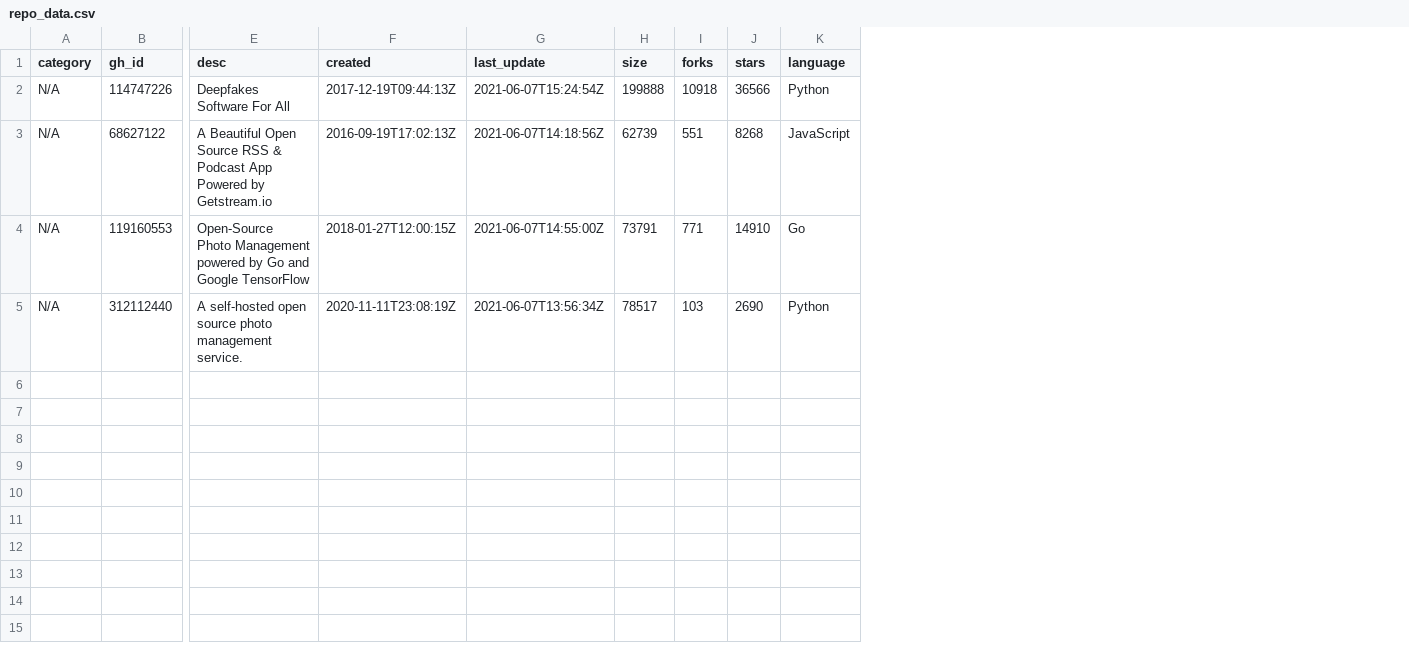
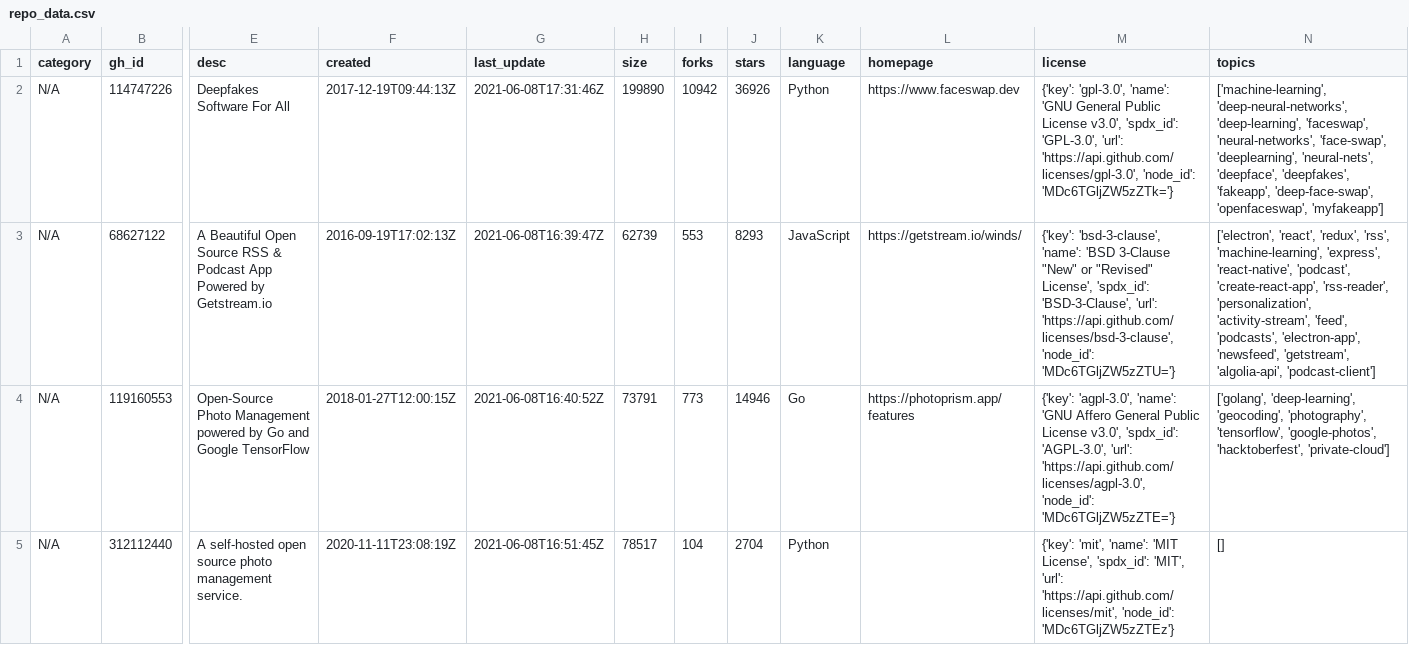
Before and after one commit to jventura1738/Machine-Learning-in-Production, a CSV file: scripts/repo_data.csv, drawn as a sheet; only a part is shown, gaps mark what is left out; the diff names each change by its address in the sheet, - before the commit and + after, or states it on an @@ line.

```diff
--- a/scripts/repo_data.csv
+++ b/scripts/repo_data.csv
+column L (homepage), rows 2-4: https://www.faceswap.dev | https://getstream.io/winds/ | https://photoprism.app/features
+column M (license), rows 2-5: {'key': 'gpl-3.0', 'name': 'GNU General Public License v3.0', 'spdx_id': 'GPL-3.0', 'url': 'https://api.github.com/licenses/gpl-3.0', 'node_id': 'MDc6TGljZW5zZTk='} | {'key': 'bsd-3-clause', 'name': 'BSD 3-Clause "New" or "Revised" License', 'spdx_id': 'BSD-3-Clause', 'url': 'https://api.github.com/licenses/bsd-3-clause', 'node_id': 'MDc6TGljZW5zZTU='} | {'key': 'agpl-3.0', 'name': 'GNU Affero General Public License v3.0', 'spdx_id': 'AGPL-3.0', 'url': 'https://api.github.com/licenses/agpl-3.0', 'node_id': 'MDc6TGljZW5zZTE='} | {'key': 'mit', 'name': 'MIT License', 'spdx_id': 'MIT', 'url': 'https://api.github.com/licenses/mit', 'node_id': 'MDc6TGljZW5zZTEz'}
+column N (topics), rows 2-5: ['machine-learning', 'deep-neural-networks', 'deep-learning', 'faceswap', 'neural-networks', 'face-swap', 'deeplearning', 'neural-nets', 'deepface', 'deepfakes', 'fakeapp', 'deep-face-swap', 'openfaceswap', 'myfakeapp'] | ['electron', 'react', 'redux', 'rss', 'machine-learning', 'express', 'react-native', 'podcast', 'create-react-app', 'rss-reader', 'personalization', 'activity-stream', 'feed', 'podcasts', 'electron-app', 'newsfeed', 'getstream', 'algolia-api', 'podcast-client'] | ['golang', 'deep-learning', 'geocoding', 'photography', 'tensorflow', 'google-photos', 'hacktoberfest', 'private-cloud'] | []
-G2 (last_update): 2021-06-07T15:24:54Z
+G2 (last_update): 2021-06-08T17:31:46Z
-H2 (size): 199888
+H2 (size): 199890
-I2 (forks): 10918
+I2 (forks): 10942
-J2 (stars): 36566
+J2 (stars): 36926
-G3 (last_update): 2021-06-07T14:18:56Z
+G3 (last_update): 2021-06-08T16:39:47Z
-I3 (forks): 551
+I3 (forks): 553
-J3 (stars): 8268
+J3 (stars): 8293
-G4 (last_update): 2021-06-07T14:55:00Z
+G4 (last_update): 2021-06-08T16:40:52Z
-I4 (forks): 771
+I4 (forks): 773
-J4 (stars): 14910
+J4 (stars): 14946
-G5 (last_update): 2021-06-07T13:56:34Z
+G5 (last_update): 2021-06-08T16:51:45Z
-I5 (forks): 103
+I5 (forks): 104
-J5 (stars): 2690
+J5 (stars): 2704
```
Also changed, not shown: 4 other files.
